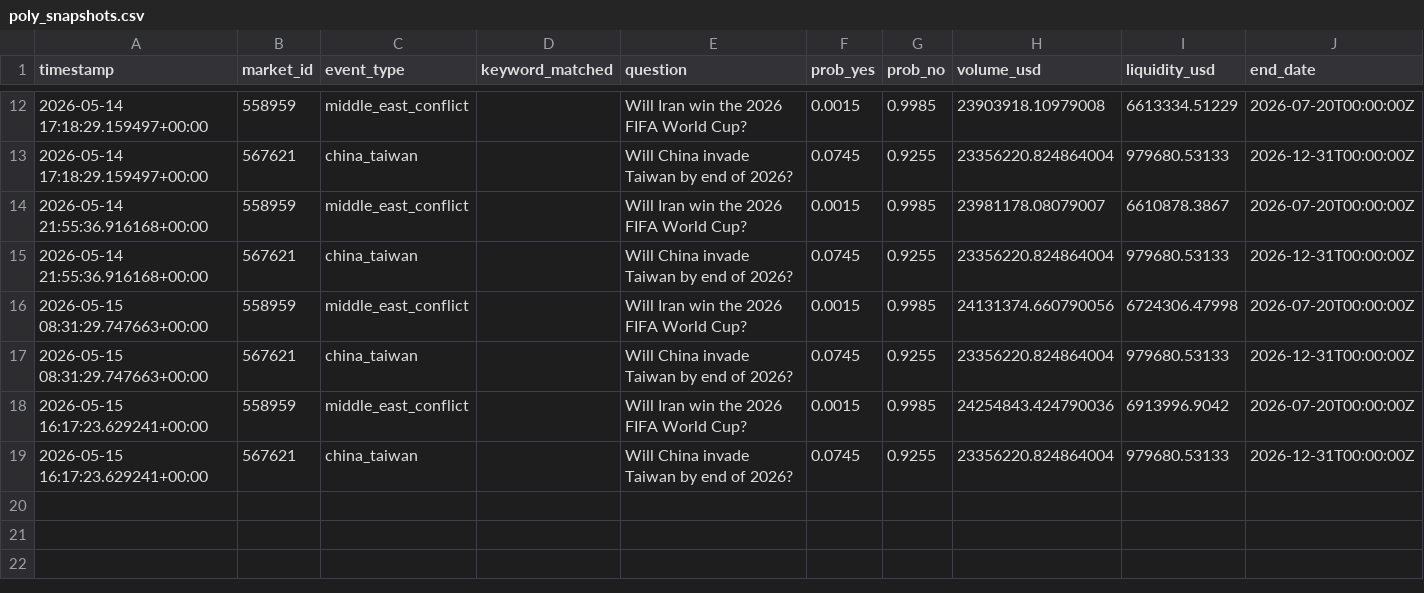
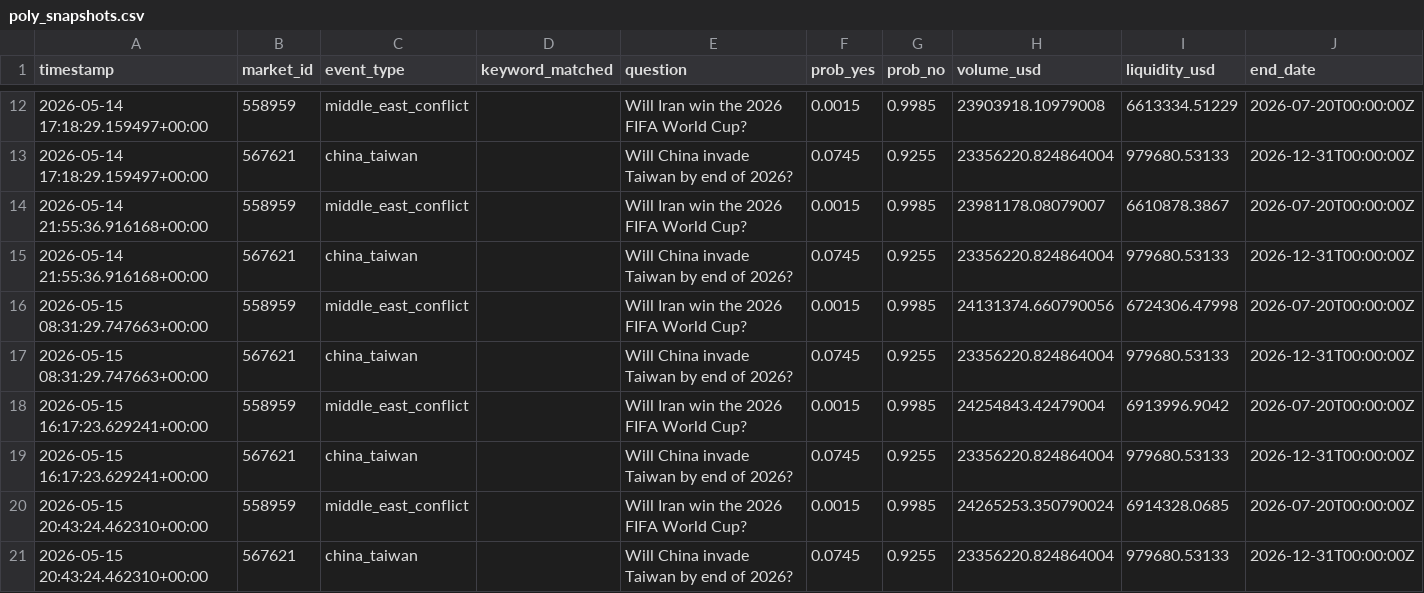
Before and after one commit to romankostin25-code/timecopilot-tracker, a CSV file: data/poly_snapshots.csv, drawn as a sheet; only a part is shown, gaps mark what is left out.

Commit message:
poly-signals: 2026-05-15 20:43 UTC

```diff
--- a/data/poly_snapshots.csv
+++ b/data/poly_snapshots.csv
@@ -17,3 +17,5 @@ timestamp,market_id,event_type,keyword_matched,question,prob_yes,prob_no,volume_
 2026-05-15 08:31:29.747663+00:00,567621,china_taiwan,,Will China invade Taiwan by end of 2026?,0.0745,0.9255,23356220.824864004,979680.53133,2026-12-31T00:00:00Z
-2026-05-15 16:17:23.629241+00:00,558959,middle_east_conflict,,Will Iran win the 2026 FIFA World Cup?,0.0015,0.9985,24254843.424790036,6913996.9042,2026-07-20T00:00:00Z
+2026-05-15 16:17:23.629241+00:00,558959,middle_east_conflict,,Will Iran win the 2026 FIFA World Cup?,0.0015,0.9985,24254843.42479004,6913996.9042,2026-07-20T00:00:00Z
 2026-05-15 16:17:23.629241+00:00,567621,china_taiwan,,Will China invade Taiwan by end of 2026?,0.0745,0.9255,23356220.824864004,979680.53133,2026-12-31T00:00:00Z
+2026-05-15 20:43:24.462310+00:00,558959,middle_east_conflict,,Will Iran win the 2026 FIFA World Cup?,0.0015,0.9985,24265253.350790024,6914328.0685,2026-07-20T00:00:00Z
+2026-05-15 20:43:24.462310+00:00,567621,china_taiwan,,Will China invade Taiwan by end of 2026?,0.0745,0.9255,23356220.824864004,979680.53133,2026-12-31T00:00:00Z
```
Also changed, not shown: 1 other file.
